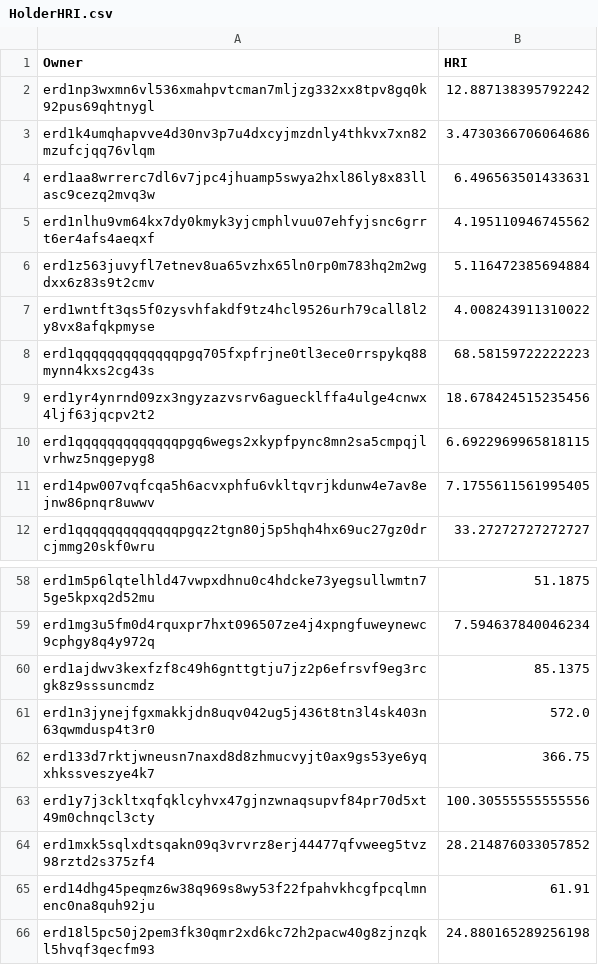
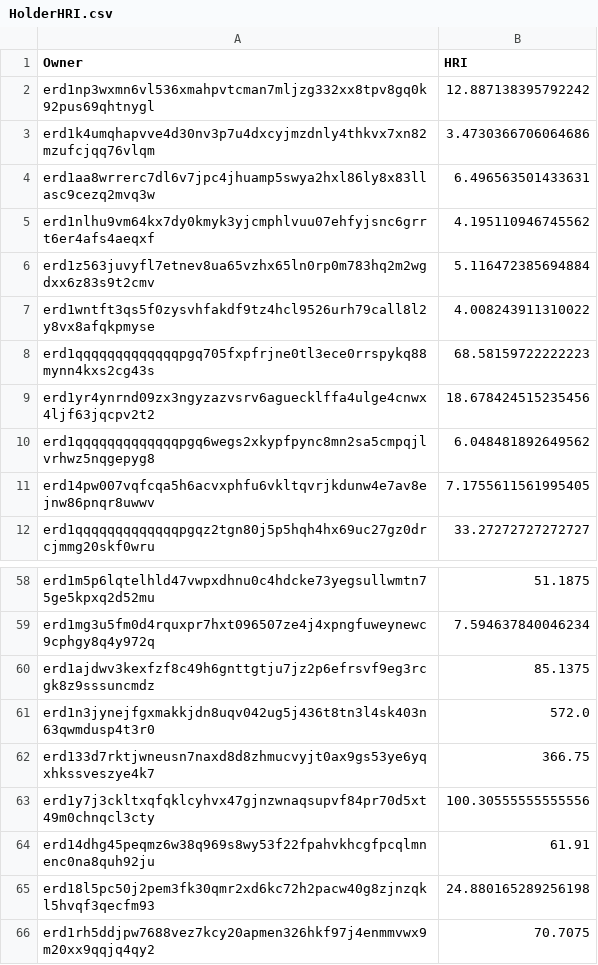
Before and after one commit to jacksmedia/hriapp, a CSV file: HolderHRI.csv, drawn as a sheet; only a part is shown, gaps mark what is left out; the shorter side is filled out with more unchanged rows.

```diff
--- a/HolderHRI.csv
+++ b/HolderHRI.csv
@@ -9,3 +9,3 @@ erd1qqqqqqqqqqqqqpgq705fxpfrjne0tl3ece0rrspykq88mynn4kxs2cg43s,68.58159722222223
 erd1yr4ynrnd09zx3ngyzazvsrv6aguecklffa4ulge4cnwx4ljf63jqcpv2t2,18.678424515235456
-erd1qqqqqqqqqqqqqpgq6wegs2xkypfpync8mn2sa5cmpqjlvrhwz5nqgepyg8,6.6922969965818115
+erd1qqqqqqqqqqqqqpgq6wegs2xkypfpync8mn2sa5cmpqjlvrhwz5nqgepyg8,6.048481892649562
 erd14pw007vqfcqa5h6acvxphfu6vkltqvrjkdunw4e7av8ejnw86pnqr8uwwv,7.1755611561995405
@@ -63,3 +63,2 @@ erd133d7rktjwneusn7naxd8d8zhmucvyjt0ax9gs53ye6yqxhkssveszye4k7,366.75
 erd1y7j3ckltxqfqklcyhvx47gjnzwnaqsupvf84pr70d5xt49m0chnqcl3cty,100.30555555555556
-erd1mxk5sqlxdtsqakn09q3vrvrz8erj44477qfvweeg5tvz98rztd2s375zf4,28.214876033057852
 erd14dhg45peqmz6w38q969s8wy53f22fpahvkhcgfpcqlmnenc0na8quh92ju,61.91
```
Also changed, not shown: CombeyHolder.csv, 2 other files.
